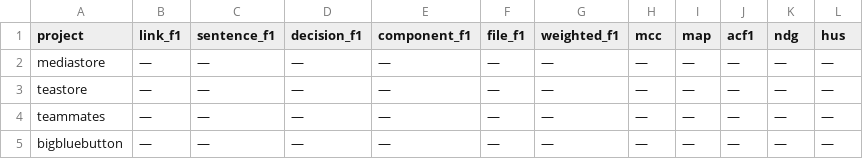
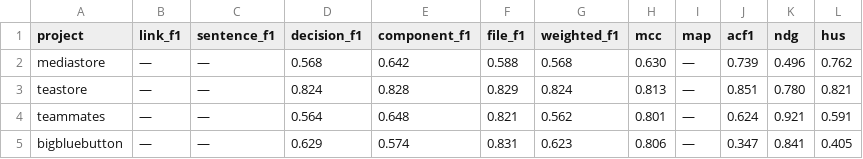
Before and after one commit to SoftHeinrich/transarc-emp, a CSV file: reports/metrics_sad-code.csv, drawn as a sheet; only a part is shown; the diff covers the shown part only.

Commit message:
feat(04-01): implement sad-code metric row (file/decision/component/weighted + MCC/ACF1/NDG/HUS)
- reuses evaluation_critique _compute_decision/component/weighted_f1 verbatim via provenance enrollment
- file_f1 from calc_metrics; ACF1/NDG/HUS/MCC from new_metrics_analysis
- NDG uses compute_random_f1 (bare float) + compute_oracle_f1 (tuple)
- link/sentence/map = N/A for sad-code
- jabref File 0.943 / Decision 0.394 reproduce EVALUATION_CRITIQUE.md exactly
- missing results file -> stderr WARNING + skip, exit 0

```diff
--- a/reports/metrics_sad-code.csv
+++ b/reports/metrics_sad-code.csv
@@ -1,5 +1,5 @@
 project,link_f1,sentence_f1,decision_f1,component_f1,file_f1,weighted_f1,mcc,map,acf1,ndg,hus
-mediastore,—,—,—,—,—,—,—,—,—,—,—
-teastore,—,—,—,—,—,—,—,—,—,—,—
-teammates,—,—,—,—,—,—,—,—,—,—,—
-bigbluebutton,—,—,—,—,—,—,—,—,—,—,—
+mediastore,—,—,0.568,0.642,0.588,0.568,0.630,—,0.739,0.496,0.762
+teastore,—,—,0.824,0.828,0.829,0.824,0.813,—,0.851,0.780,0.821
+teammates,—,—,0.564,0.648,0.821,0.562,0.801,—,0.624,0.921,0.591
+bigbluebutton,—,—,0.629,0.574,0.831,0.623,0.806,—,0.347,0.841,0.405
```
Also changed, not shown: 16 edited cells elsewhere in this file, 2 other files.
